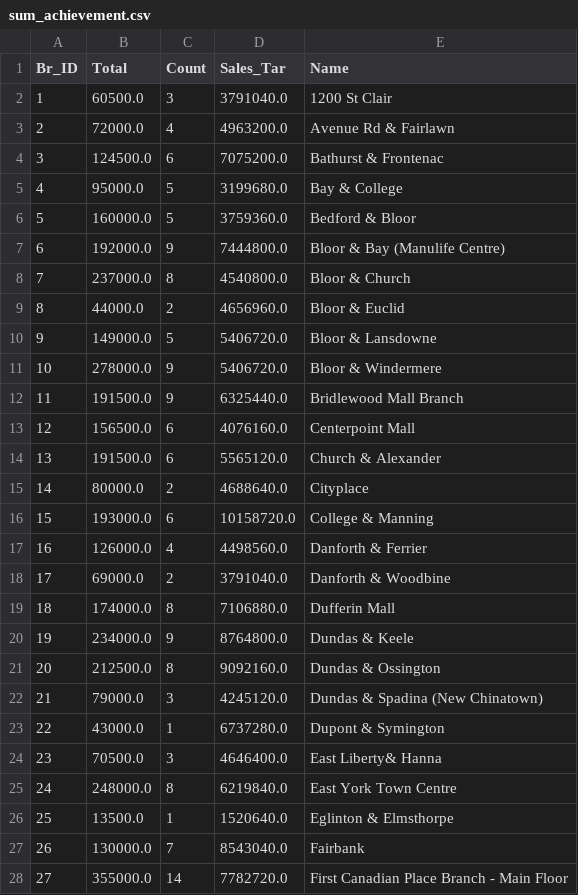
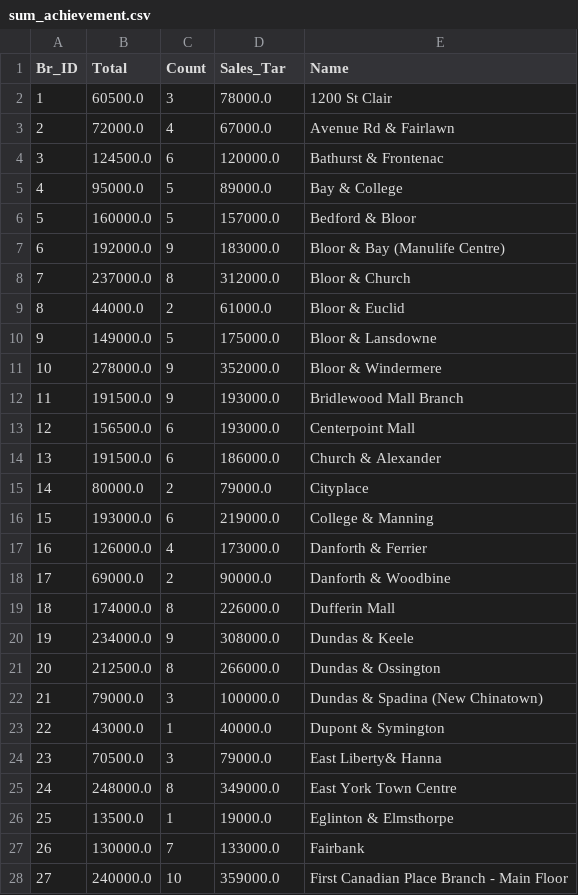
Before and after one commit to Stephenkkt/Python, a CSV file: sum_achievement.csv, drawn as a sheet; only a part is shown; the diff covers the shown part only.

```diff
--- a/sum_achievement.csv
+++ b/sum_achievement.csv
@@ -1,28 +1,28 @@
 Br_ID,Total,Count,Sales_Tar,Name
-1,60500.0,3,3791040.0,1200 St Clair
-2,72000.0,4,4963200.0,Avenue Rd & Fairlawn
-3,124500.0,6,7075200.0,Bathurst & Frontenac
-4,95000.0,5,3199680.0,Bay & College
-5,160000.0,5,3759360.0,Bedford & Bloor
-6,192000.0,9,7444800.0,Bloor & Bay (Manulife Centre)
-7,237000.0,8,4540800.0,Bloor & Church
-8,44000.0,2,4656960.0,Bloor & Euclid
-9,149000.0,5,5406720.0,Bloor & Lansdowne
-10,278000.0,9,5406720.0,Bloor & Windermere
-11,191500.0,9,6325440.0,Bridlewood Mall Branch
-12,156500.0,6,4076160.0,Centerpoint Mall
-13,191500.0,6,5565120.0,Church & Alexander
-14,80000.0,2,4688640.0,Cityplace
-15,193000.0,6,10158720.0,College & Manning
-16,126000.0,4,4498560.0,Danforth & Ferrier
-17,69000.0,2,3791040.0,Danforth & Woodbine
-18,174000.0,8,7106880.0,Dufferin Mall
-19,234000.0,9,8764800.0,Dundas & Keele
-20,212500.0,8,9092160.0,Dundas & Ossington
-21,79000.0,3,4245120.0,Dundas & Spadina (New Chinatown)
-22,43000.0,1,6737280.0,Dupont & Symington
-23,70500.0,3,4646400.0,East Liberty& Hanna
-24,248000.0,8,6219840.0,East York Town Centre
-25,13500.0,1,1520640.0,Eglinton & Elmsthorpe
-26,130000.0,7,8543040.0,Fairbank
-27,355000.0,14,7782720.0,First Canadian Place Branch - Main Floor
+1,60500.0,3,78000.0,1200 St Clair
+2,72000.0,4,67000.0,Avenue Rd & Fairlawn
+3,124500.0,6,120000.0,Bathurst & Frontenac
+4,95000.0,5,89000.0,Bay & College
+5,160000.0,5,157000.0,Bedford & Bloor
+6,192000.0,9,183000.0,Bloor & Bay (Manulife Centre)
+7,237000.0,8,312000.0,Bloor & Church
+8,44000.0,2,61000.0,Bloor & Euclid
+9,149000.0,5,175000.0,Bloor & Lansdowne
+10,278000.0,9,352000.0,Bloor & Windermere
+11,191500.0,9,193000.0,Bridlewood Mall Branch
+12,156500.0,6,193000.0,Centerpoint Mall
+13,191500.0,6,186000.0,Church & Alexander
+14,80000.0,2,79000.0,Cityplace
+15,193000.0,6,219000.0,College & Manning
+16,126000.0,4,173000.0,Danforth & Ferrier
+17,69000.0,2,90000.0,Danforth & Woodbine
+18,174000.0,8,226000.0,Dufferin Mall
+19,234000.0,9,308000.0,Dundas & Keele
+20,212500.0,8,266000.0,Dundas & Ossington
+21,79000.0,3,100000.0,Dundas & Spadina (New Chinatown)
+22,43000.0,1,40000.0,Dupont & Symington
+23,70500.0,3,79000.0,East Liberty& Hanna
+24,248000.0,8,349000.0,East York Town Centre
+25,13500.0,1,19000.0,Eglinton & Elmsthorpe
+26,130000.0,7,133000.0,Fairbank
+27,240000.0,10,359000.0,First Canadian Place Branch - Main Floor
```
Also changed, not shown: 1 added row and 23 edited cells elsewhere in this file, sum_branch.csv, sum_curr_mth_detail.csv, 1 other file.
